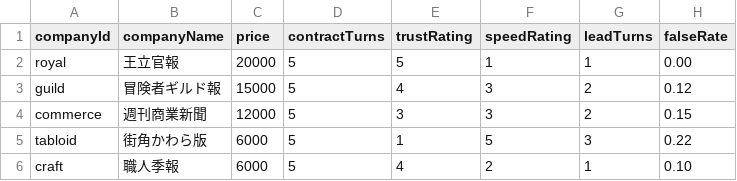
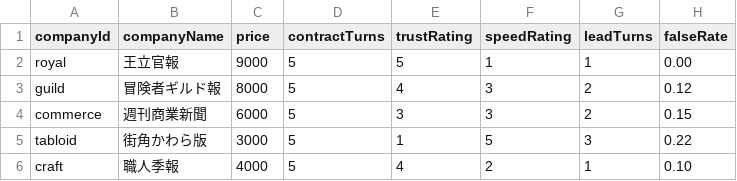
Before and after one commit to yanoryuu/TomsLands, a CSV file: Assets/Resources_moved/Newspapers.csv, drawn as a sheet; only a part is shown; the diff names each change by its address in the sheet, - before the commit and + after, or states it on an @@ line.

```diff
--- a/Assets/Resources_moved/Newspapers.csv
+++ b/Assets/Resources_moved/Newspapers.csv
-C2 (price): 20000
+C2 (price): 9000
-C3 (price): 15000
+C3 (price): 8000
-C4 (price): 12000
+C4 (price): 6000
-C5 (price): 6000
+C5 (price): 3000
-C6 (price): 6000
+C6 (price): 4000
```
Also changed, not shown: 48 other files.
